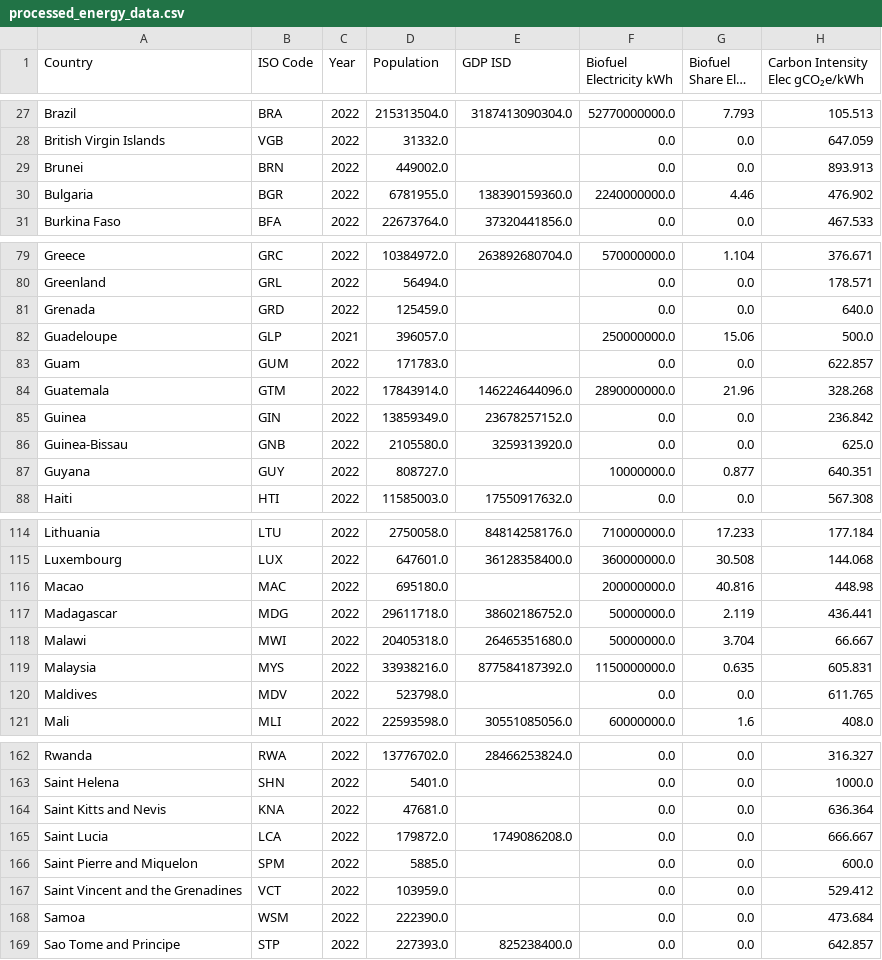
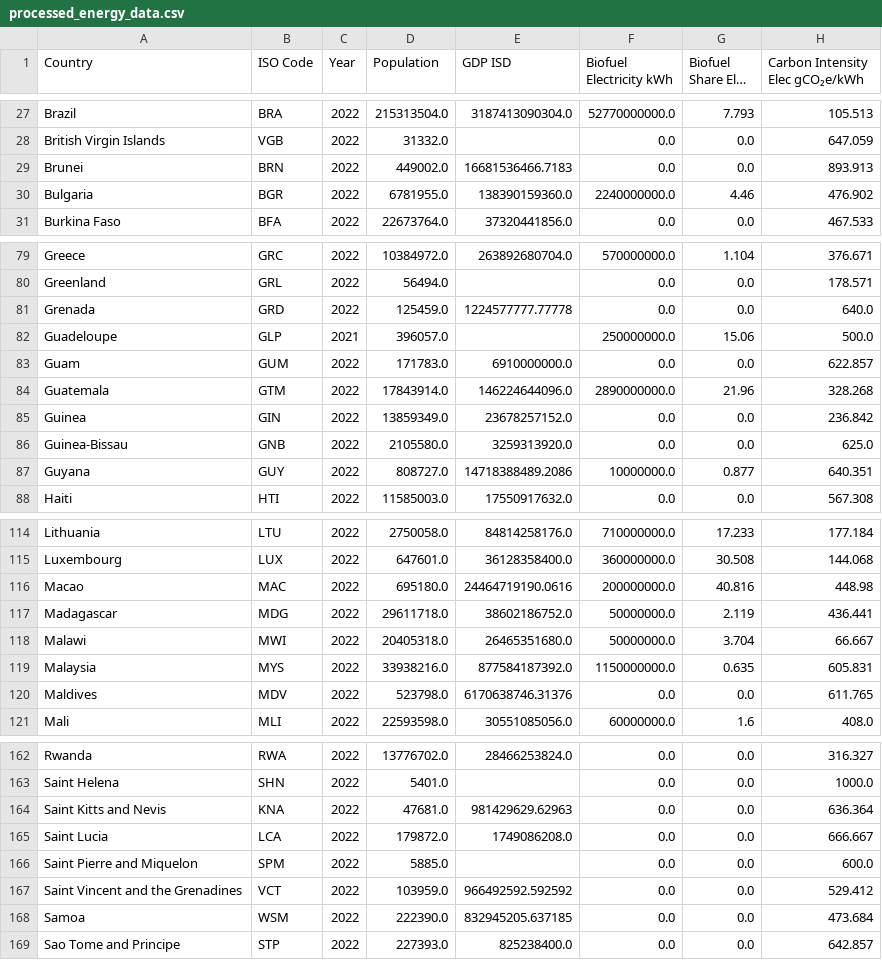
Before and after one commit to syncneural/data, a CSV file: output/processed_energy_data.csv, drawn as a sheet; only a part is shown, gaps mark what is left out; long unchanged cells end in …; the diff covers the shown part only; the diff names each change by its address in the sheet, - before the commit and + after, or states it on an @@ line.

```diff
--- a/output/processed_energy_data.csv
+++ b/output/processed_energy_data.csv
-E29 (GDP ISD): (empty)
+E29 (GDP ISD): 16681536466.7183
-E81 (GDP ISD): (empty)
+E81 (GDP ISD): 1224577777.77778
-E83 (GDP ISD): (empty)
+E83 (GDP ISD): 6910000000.0
-E87 (GDP ISD): (empty)
+E87 (GDP ISD): 14718388489.2086
-E116 (GDP ISD): (empty)
+E116 (GDP ISD): 24464719190.0616
-E120 (GDP ISD): (empty)
+E120 (GDP ISD): 6170638746.31376
-E164 (GDP ISD): (empty)
+E164 (GDP ISD): 981429629.62963
-E167 (GDP ISD): (empty)
+E167 (GDP ISD): 966492592.592592
-E168 (GDP ISD): (empty)
+E168 (GDP ISD): 832945205.637185
```
Also changed, not shown: 23 edited cells elsewhere in this file.
